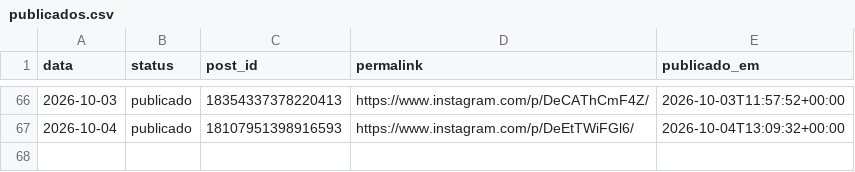
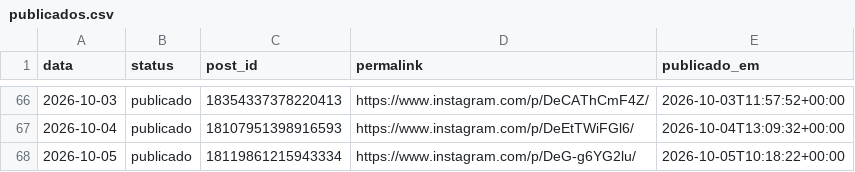
Before and after one commit to joelsongsilva/publicacao_instagram_md, a CSV file: logs/publicados.csv, drawn as a sheet; only a part is shown, gaps mark what is left out; the diff names each change by its address in the sheet, - before the commit and + after, or states it on an @@ line.

```diff
--- a/logs/publicados.csv
+++ b/logs/publicados.csv
+row 68: 2026-10-05 | publicado | 18119861215943334 | https://www.instagram.com/p/DeG-g6YG2lu/ | 2026-10-05T10:18:22+00:00
```
